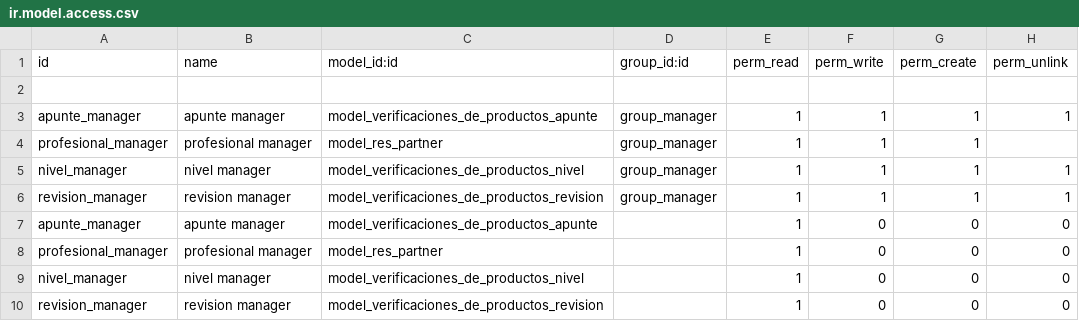
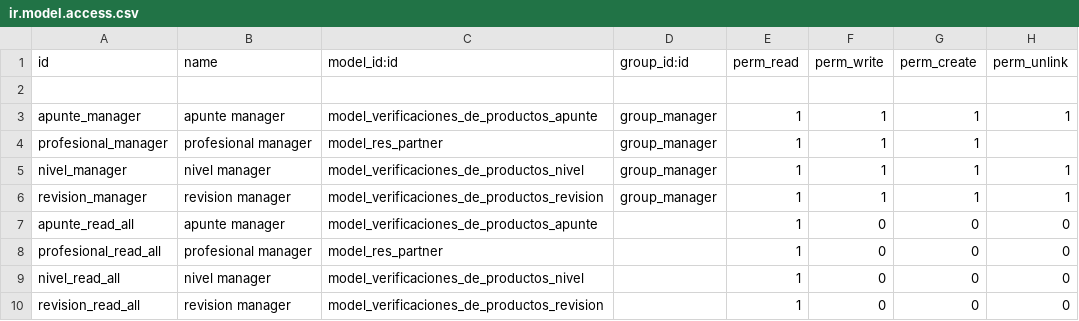
Before and after one commit to 2dam19993/SGE-Modulo-RevisarApuntes, a CSV file: security/ir.model.access.csv, drawn as a sheet.

```diff
--- a/security/ir.model.access.csv
+++ b/security/ir.model.access.csv
@@ -6,5 +6,5 @@ nivel_manager,nivel manager,model_verificaciones_de_productos_nivel,group_manage
 revision_manager,revision manager,model_verificaciones_de_productos_revision,group_manager,1,1,1,1
-apunte_manager,apunte manager,model_verificaciones_de_productos_apunte,,1,0,0,0
-profesional_manager,profesional manager,model_res_partner,,1,0,0,0
-nivel_manager,nivel manager,model_verificaciones_de_productos_nivel,,1,0,0,0
-revision_manager,revision manager,model_verificaciones_de_productos_revision,,1,0,0,0
+apunte_read_all,apunte manager,model_verificaciones_de_productos_apunte,,1,0,0,0
+profesional_read_all,profesional manager,model_res_partner,,1,0,0,0
+nivel_read_all,nivel manager,model_verificaciones_de_productos_nivel,,1,0,0,0
+revision_read_all,revision manager,model_verificaciones_de_productos_revision,,1,0,0,0
```
Also changed, not shown: 2 other files.
